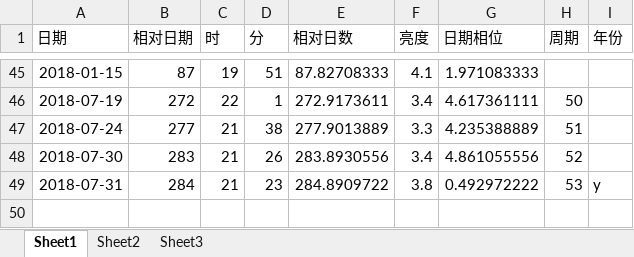
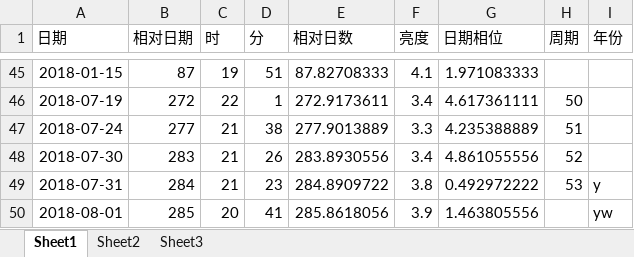
Before and after one commit to rottenweed/calc, an Excel workbook: delta_cep/delta_cep.xlsx, sheet Sheet1, drawn as a sheet; only a part is shown, gaps mark what is left out; values as stored, in another font and other column widths than the file's, no borders; charts and pictures not drawn; the diff names each change by its address in the sheet, - before the commit and + after, or states it on an @@ line.

Commit message:
Add delta-Cep Data

```diff
--- a/delta_cep/delta_cep.xlsx (sheet Sheet1)
+++ b/delta_cep/delta_cep.xlsx (sheet Sheet1)
+row 50: 2018-08-01 | 285 | 20 | 41 | 285.8618056 | 3.9 | 1.463805556 |  | yw
```
Also changed, not shown: charts or pictures.
